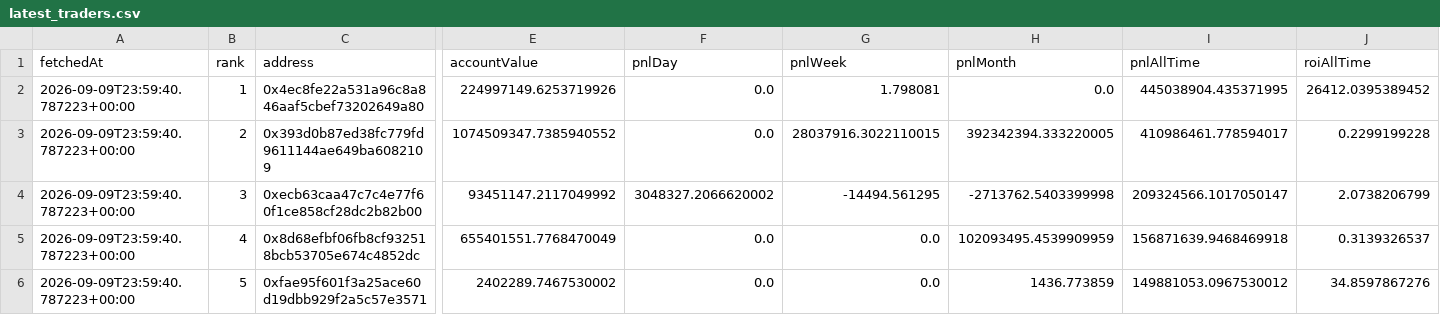
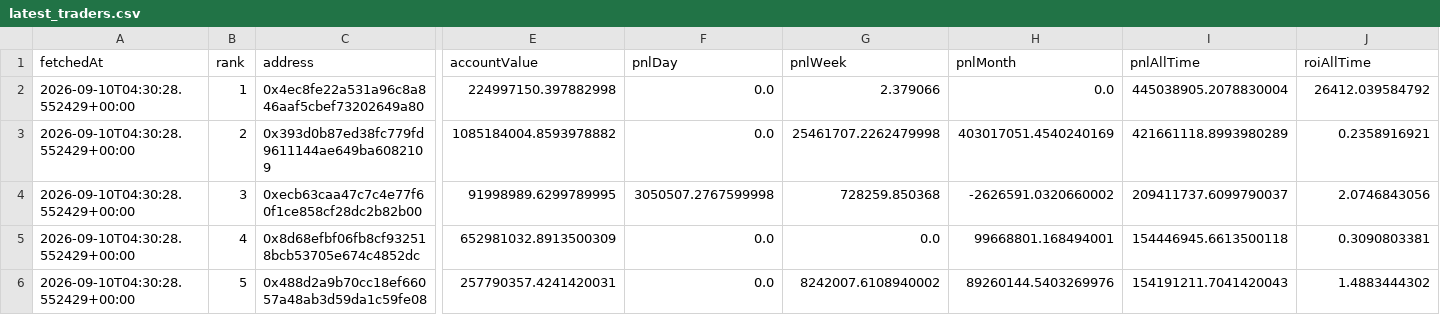
Before and after one commit to kushagra93/hl-top-traders, a CSV file: latest_traders.csv, drawn as a sheet; only a part is shown, gaps mark what is left out; the diff covers the shown part only; the diff names each change by its address in the sheet, - before the commit and + after, or states it on an @@ line.

```diff
--- a/latest_traders.csv
+++ b/latest_traders.csv
-A2:A6 (fetchedAt): 2026-09-09T23:59:40.787223+00:00
+A2:A6 (fetchedAt): 2026-09-10T04:30:28.552429+00:00
-E2 (accountValue): 224997149.6253719926
+E2 (accountValue): 224997150.397882998
-G2 (pnlWeek): 1.798081
+G2 (pnlWeek): 2.379066
-I2 (pnlAllTime): 445038904.435371995
+I2 (pnlAllTime): 445038905.2078830004
-J2 (roiAllTime): 26412.0395389452
+J2 (roiAllTime): 26412.039584792
-E3 (accountValue): 1074509347.7385940552
+E3 (accountValue): 1085184004.8593978882
-G3 (pnlWeek): 28037916.3022110015
+G3 (pnlWeek): 25461707.2262479998
-H3 (pnlMonth): 392342394.333220005
+H3 (pnlMonth): 403017051.4540240169
-I3 (pnlAllTime): 410986461.778594017
+I3 (pnlAllTime): 421661118.8993980289
-J3 (roiAllTime): 0.2299199228
+J3 (roiAllTime): 0.2358916921
-E4 (accountValue): 93451147.2117049992
+E4 (accountValue): 91998989.6299789995
-F4 (pnlDay): 3048327.2066620002
+F4 (pnlDay): 3050507.2767599998
-G4 (pnlWeek): -14494.561295
+G4 (pnlWeek): 728259.850368
-H4 (pnlMonth): -2713762.5403399998
+H4 (pnlMonth): -2626591.0320660002
-I4 (pnlAllTime): 209324566.1017050147
+I4 (pnlAllTime): 209411737.6099790037
-J4 (roiAllTime): 2.0738206799
+J4 (roiAllTime): 2.0746843056
-E5 (accountValue): 655401551.7768470049
+E5 (accountValue): 652981032.8913500309
-H5 (pnlMonth): 102093495.4539909959
+H5 (pnlMonth): 99668801.168494001
-I5 (pnlAllTime): 156871639.9468469918
+I5 (pnlAllTime): 154446945.6613500118
-J5 (roiAllTime): 0.3139326537
+J5 (roiAllTime): 0.3090803381
-C6 (address): 0xfae95f601f3a25ace60d19dbb929f2a5c57e3571
+C6 (address): 0x488d2a9b70cc18ef66057a48ab3d59da1c59fe08
-E6 (accountValue): 2402289.7467530002
+E6 (accountValue): 257790357.4241420031
-G6 (pnlWeek): 0.0
+G6 (pnlWeek): 8242007.6108940002
-H6 (pnlMonth): 1436.773859
+H6 (pnlMonth): 89260144.5403269976
-I6 (pnlAllTime): 149881053.0967530012
+I6 (pnlAllTime): 154191211.7041420043
-J6 (roiAllTime): 34.8597867276
+J6 (roiAllTime): 1.4883444302
```
Also changed, not shown: 42 edited cells elsewhere in this file, latest_positions.csv, 1 other file.
